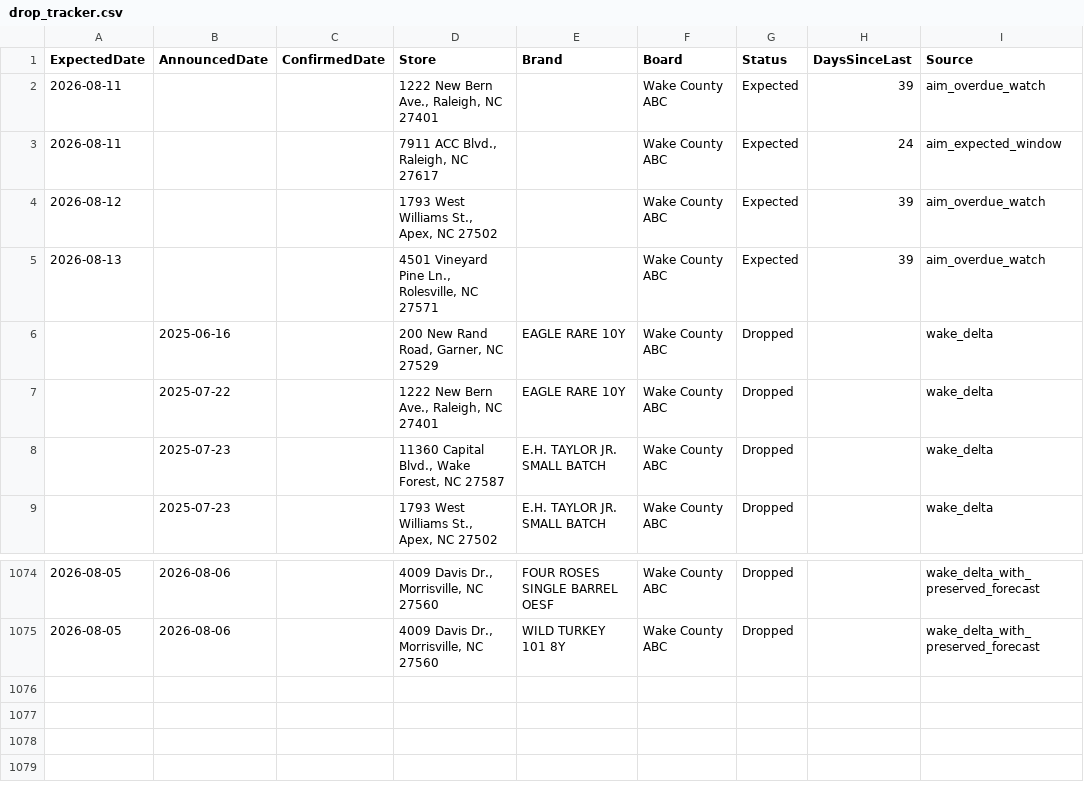
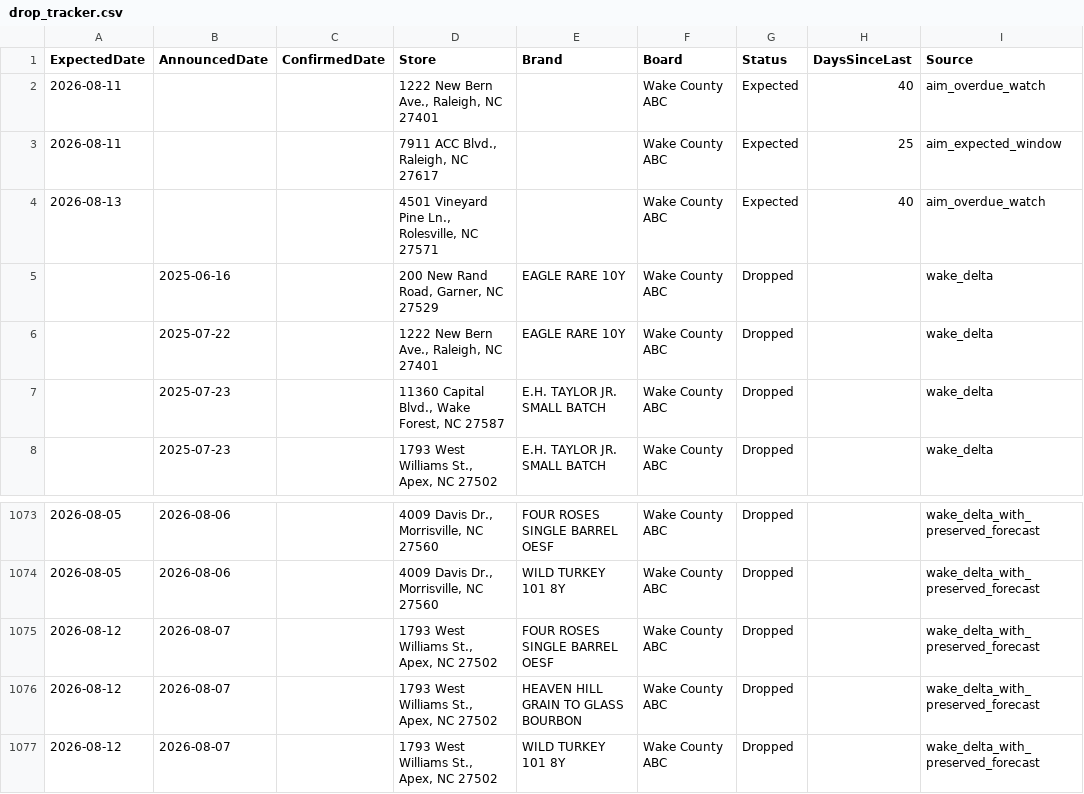
Before and after one commit to bourbonhunter/bourbon-pourcast-frontend, a CSV file: drop_tracker.csv, drawn as a sheet; only a part is shown, gaps mark what is left out.

```diff
--- a/drop_tracker.csv
+++ b/drop_tracker.csv
@@ -1,6 +1,5 @@
 ExpectedDate,AnnouncedDate,ConfirmedDate,Store,Brand,Board,Status,DaysSinceLast,Source
-2026-08-11,,,"1222 New Bern Ave., Raleigh, NC 27401",,Wake County ABC,Expected,39,aim_overdue_watch
-2026-08-11,,,"7911 ACC Blvd., Raleigh, NC 27617",,Wake County ABC,Expected,24,aim_expected_window
-2026-08-12,,,"1793 West Williams St., Apex, NC 27502",,Wake County ABC,Expected,39,aim_overdue_watch
-2026-08-13,,,"4501 Vineyard Pine Ln., Rolesville, NC 27571",,Wake County ABC,Expected,39,aim_overdue_watch
+2026-08-11,,,"1222 New Bern Ave., Raleigh, NC 27401",,Wake County ABC,Expected,40,aim_overdue_watch
+2026-08-11,,,"7911 ACC Blvd., Raleigh, NC 27617",,Wake County ABC,Expected,25,aim_expected_window
+2026-08-13,,,"4501 Vineyard Pine Ln., Rolesville, NC 27571",,Wake County ABC,Expected,40,aim_overdue_watch
 ,2025-06-16,,"200 New Rand Road, Garner, NC 27529",EAGLE RARE 10Y,Wake County ABC,Dropped,,wake_delta
@@ -1075 +1074,4 @@ ExpectedDate,AnnouncedDate,ConfirmedDate,Store,Brand,Board,Status,DaysSinceLast,
 2026-08-05,2026-08-06,,"4009 Davis Dr., Morrisville, NC 27560",WILD TURKEY 101 8Y,Wake County ABC,Dropped,,wake_delta_with_preserved_forecast
+2026-08-12,2026-08-07,,"1793 West Williams St., Apex, NC 27502",FOUR ROSES SINGLE BARREL OESF,Wake County ABC,Dropped,,wake_delta_with_preserved_forecast
+2026-08-12,2026-08-07,,"1793 West Williams St., Apex, NC 27502",HEAVEN HILL GRAIN TO GLASS BOURBON,Wake County ABC,Dropped,,wake_delta_with_preserved_forecast
+2026-08-12,2026-08-07,,"1793 West Williams St., Apex, NC 27502",WILD TURKEY 101 8Y,Wake County ABC,Dropped,,wake_delta_with_preserved_forecast
```
Also changed, not shown: drop_history.csv, 5 other files.
